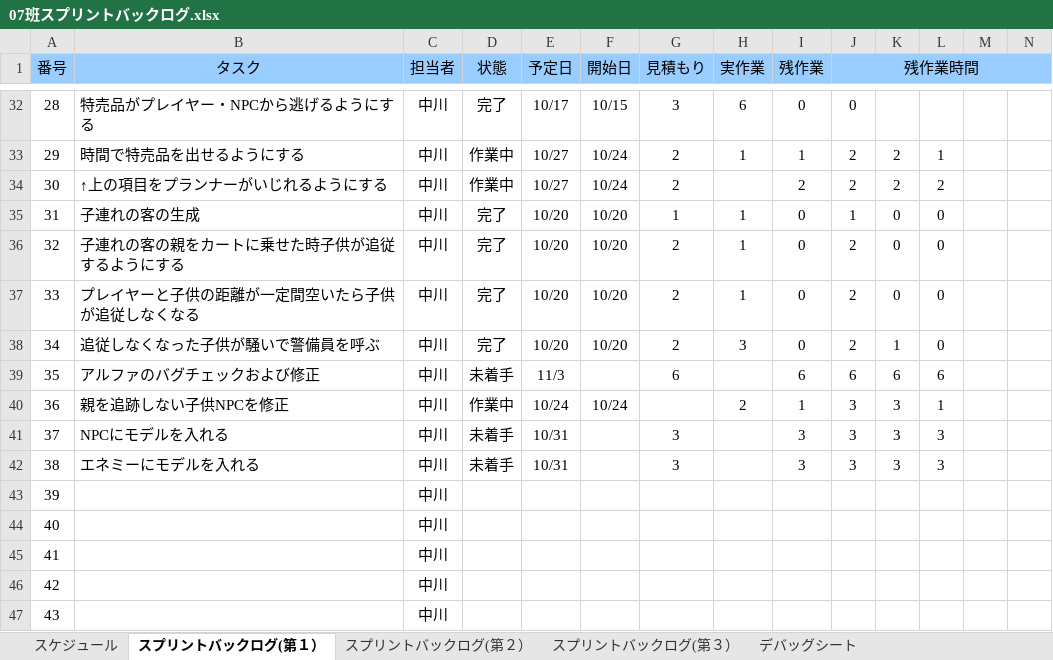
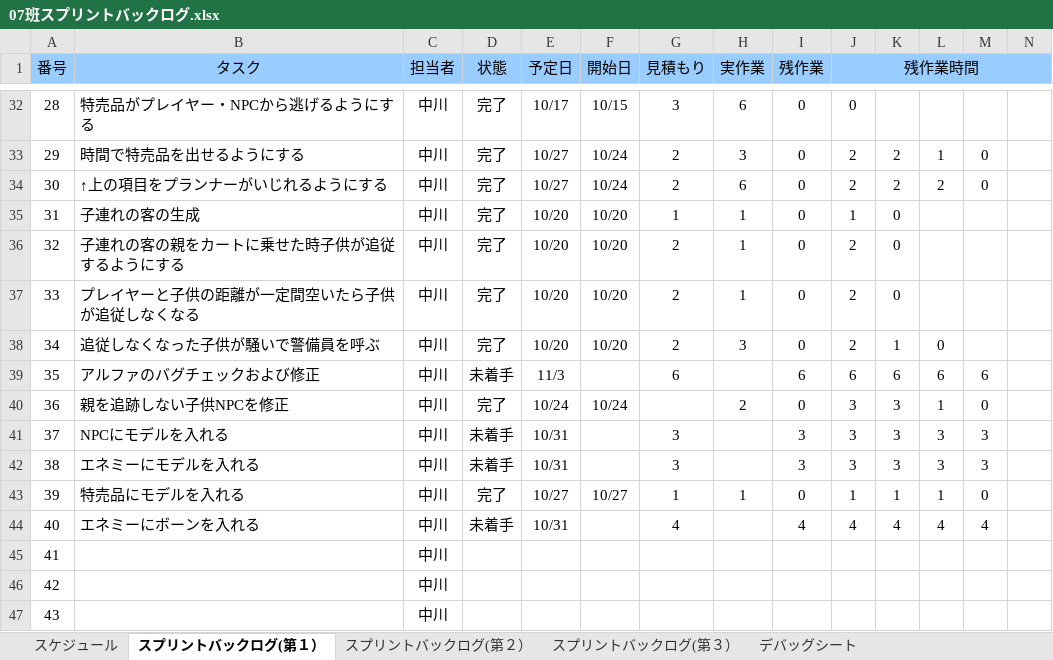
Before and after one commit to H29LatterPeriodTeam07/team07, an Excel workbook: タスク/07班スプリントバックログ.xlsx, sheet スプリントバックログ(第１）, drawn as a sheet; only a part is shown, gaps mark what is left out; values as stored, in another font and other column widths than the file's, no borders; charts and pictures and conditional formats not drawn; the diff covers the shown part only; the diff names each change by its address in the sheet, - before the commit and + after, or states it on an @@ line.

```diff
--- a/タスク/07班スプリントバックログ.xlsx (sheet スプリントバックログ(第１）)
+++ b/タスク/07班スプリントバックログ.xlsx (sheet スプリントバックログ(第１）)
-D33:D34 (状態): 作業中
+D33:D34 (状態): 完了
-H33 (実作業): 1
+H33 (実作業): 3
-I33 (残作業): 1
+I33 (残作業): 0
-M33:M34: (empty)
+M33:M34: 0
-H34 (実作業): (empty)
+H34 (実作業): 6
-I34 (残作業): 2
+I34 (残作業): 0
-L35:L37: 0
+L35:L37: (empty)
-M39: (empty)
+M39: 6
-D40 (状態): 作業中
+D40 (状態): 完了
-I40 (残作業): 1
+I40 (残作業): 0
-M40: (empty)
+M40: 0
-M41:M42: (empty)
+M41:M42: 3
-B43 (タスク): (empty)
+B43 (タスク): 特売品にモデルを入れる
-D43 (状態): (empty)
+D43 (状態): 完了
-E43 (予定日): (empty)
+E43 (予定日): 10/27
-F43 (開始日): (empty)
+F43 (開始日): 10/27
-G43 (見積もり): (empty)
+G43 (見積もり): 1
-H43 (実作業): (empty)
+H43 (実作業): 1
-I43 (残作業): (empty)
+I43 (残作業): 0
-J43 (残作業時間): (empty)
+J43 (残作業時間): 1
-K43: (empty)
+K43: 1
-L43: (empty)
+L43: 1
-M43: (empty)
+M43: 0
-B44 (タスク): (empty)
+B44 (タスク): エネミーにボーンを入れる
-D44 (状態): (empty)
+D44 (状態): 未着手
-E44 (予定日): (empty)
+E44 (予定日): 10/31
-G44 (見積もり): (empty)
+G44 (見積もり): 4
-I44 (残作業): (empty)
+I44 (残作業): 4
-J44 (残作業時間): (empty)
+J44 (残作業時間): 4
-K44: (empty)
+K44: 4
-L44: (empty)
+L44: 4
-M44: (empty)
+M44: 4
```
Also changed, not shown: 2 added rows, 2 removed rows and 158 edited cells elsewhere in this sheet, charts or pictures, 13 other files.
